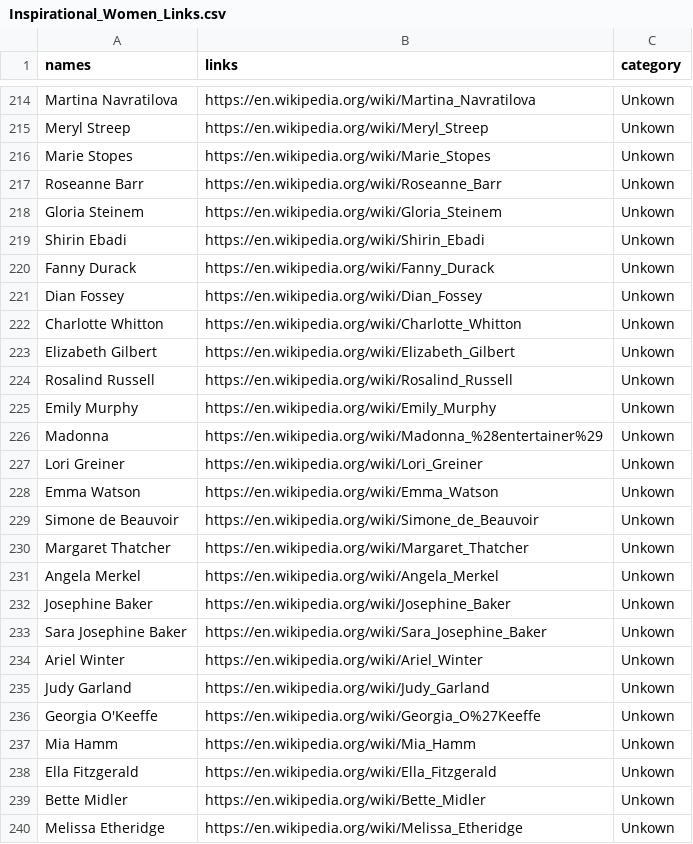
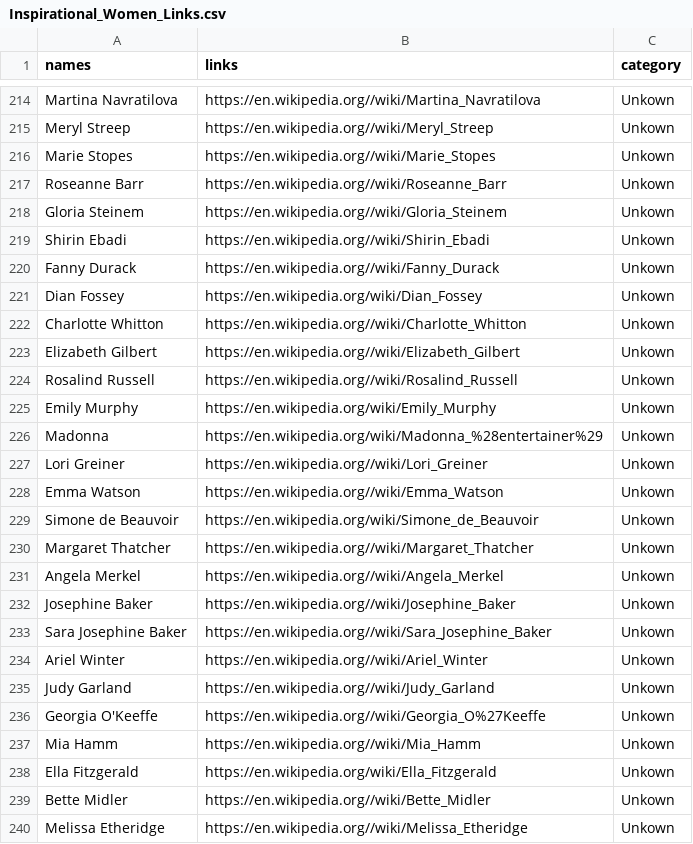
Before and after one commit to 95ellismle/Woman-of-the-day-app, a CSV file: Women/Code/metadata/Inspirational_Women_Links.csv, drawn as a sheet; only a part is shown, gaps mark what is left out; the diff covers the shown part only; the diff names each change by its address in the sheet, - before the commit and + after, or states it on an @@ line.

```diff
--- a/Women/Code/metadata/Inspirational_Women_Links.csv
+++ b/Women/Code/metadata/Inspirational_Women_Links.csv
-B214 (links): https://en.wikipedia.org/wiki/Martina_Navratilova
+B214 (links): https://en.wikipedia.org//wiki/Martina_Navratilova
-B215 (links): https://en.wikipedia.org/wiki/Meryl_Streep
+B215 (links): https://en.wikipedia.org//wiki/Meryl_Streep
-B216 (links): https://en.wikipedia.org/wiki/Marie_Stopes
+B216 (links): https://en.wikipedia.org//wiki/Marie_Stopes
-B217 (links): https://en.wikipedia.org/wiki/Roseanne_Barr
+B217 (links): https://en.wikipedia.org//wiki/Roseanne_Barr
-B218 (links): https://en.wikipedia.org/wiki/Gloria_Steinem
+B218 (links): https://en.wikipedia.org//wiki/Gloria_Steinem
-B219 (links): https://en.wikipedia.org/wiki/Shirin_Ebadi
+B219 (links): https://en.wikipedia.org//wiki/Shirin_Ebadi
-B220 (links): https://en.wikipedia.org/wiki/Fanny_Durack
+B220 (links): https://en.wikipedia.org//wiki/Fanny_Durack
-B222 (links): https://en.wikipedia.org/wiki/Charlotte_Whitton
+B222 (links): https://en.wikipedia.org//wiki/Charlotte_Whitton
-B223 (links): https://en.wikipedia.org/wiki/Elizabeth_Gilbert
+B223 (links): https://en.wikipedia.org//wiki/Elizabeth_Gilbert
-B224 (links): https://en.wikipedia.org/wiki/Rosalind_Russell
+B224 (links): https://en.wikipedia.org//wiki/Rosalind_Russell
-B227 (links): https://en.wikipedia.org/wiki/Lori_Greiner
+B227 (links): https://en.wikipedia.org//wiki/Lori_Greiner
-B228 (links): https://en.wikipedia.org/wiki/Emma_Watson
+B228 (links): https://en.wikipedia.org//wiki/Emma_Watson
-B230 (links): https://en.wikipedia.org/wiki/Margaret_Thatcher
+B230 (links): https://en.wikipedia.org//wiki/Margaret_Thatcher
-B231 (links): https://en.wikipedia.org/wiki/Angela_Merkel
+B231 (links): https://en.wikipedia.org//wiki/Angela_Merkel
-B232 (links): https://en.wikipedia.org/wiki/Josephine_Baker
+B232 (links): https://en.wikipedia.org//wiki/Josephine_Baker
-B233 (links): https://en.wikipedia.org/wiki/Sara_Josephine_Baker
+B233 (links): https://en.wikipedia.org//wiki/Sara_Josephine_Baker
-B234 (links): https://en.wikipedia.org/wiki/Ariel_Winter
+B234 (links): https://en.wikipedia.org//wiki/Ariel_Winter
-B235 (links): https://en.wikipedia.org/wiki/Judy_Garland
+B235 (links): https://en.wikipedia.org//wiki/Judy_Garland
-B236 (links): https://en.wikipedia.org/wiki/Georgia_O%27Keeffe
+B236 (links): https://en.wikipedia.org//wiki/Georgia_O%27Keeffe
-B237 (links): https://en.wikipedia.org/wiki/Mia_Hamm
+B237 (links): https://en.wikipedia.org//wiki/Mia_Hamm
-B239 (links): https://en.wikipedia.org/wiki/Bette_Midler
+B239 (links): https://en.wikipedia.org//wiki/Bette_Midler
-B240 (links): https://en.wikipedia.org/wiki/Melissa_Etheridge
+B240 (links): https://en.wikipedia.org//wiki/Melissa_Etheridge
```
Also changed, not shown: 3 added rows and 164 edited cells elsewhere in this file, 7 other files.
